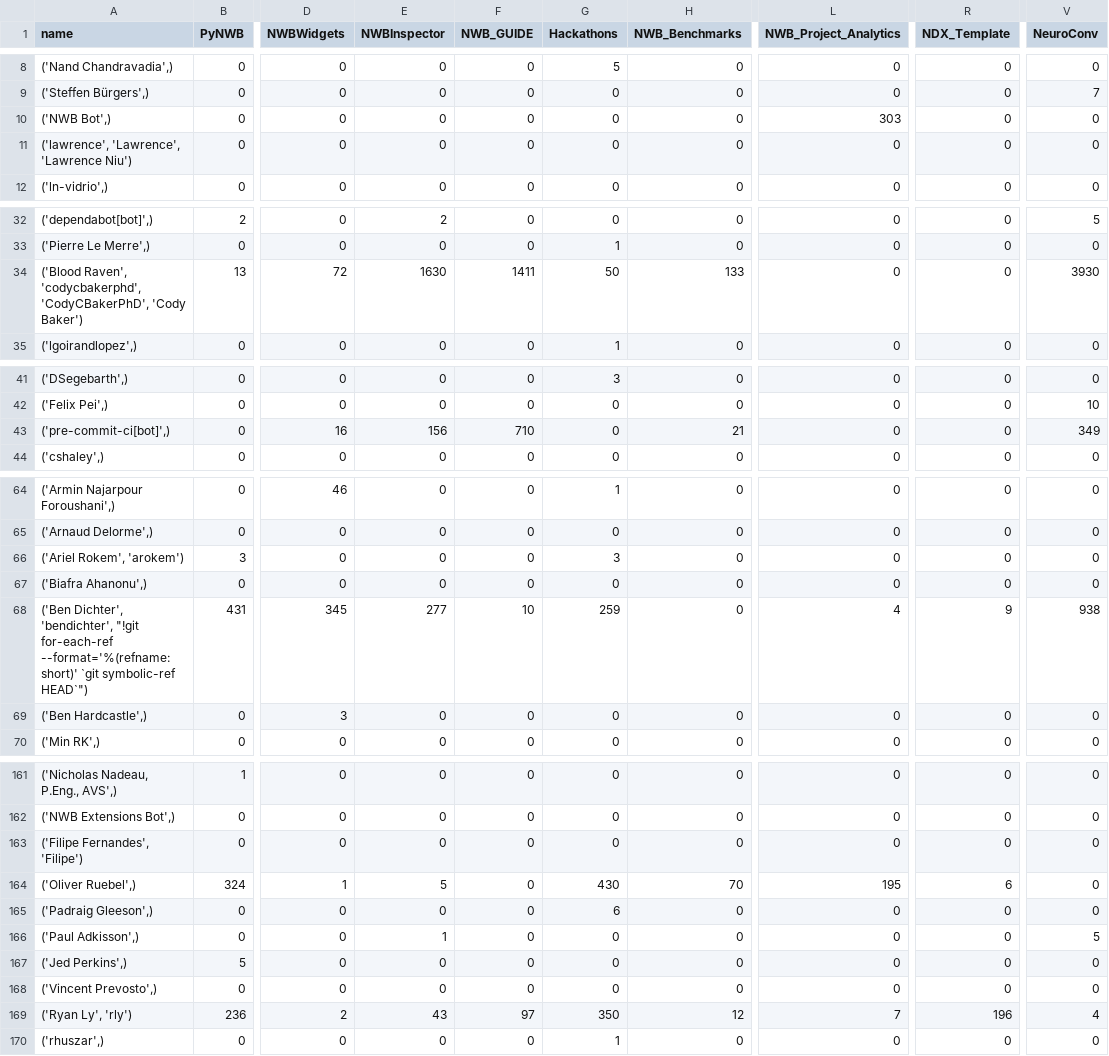
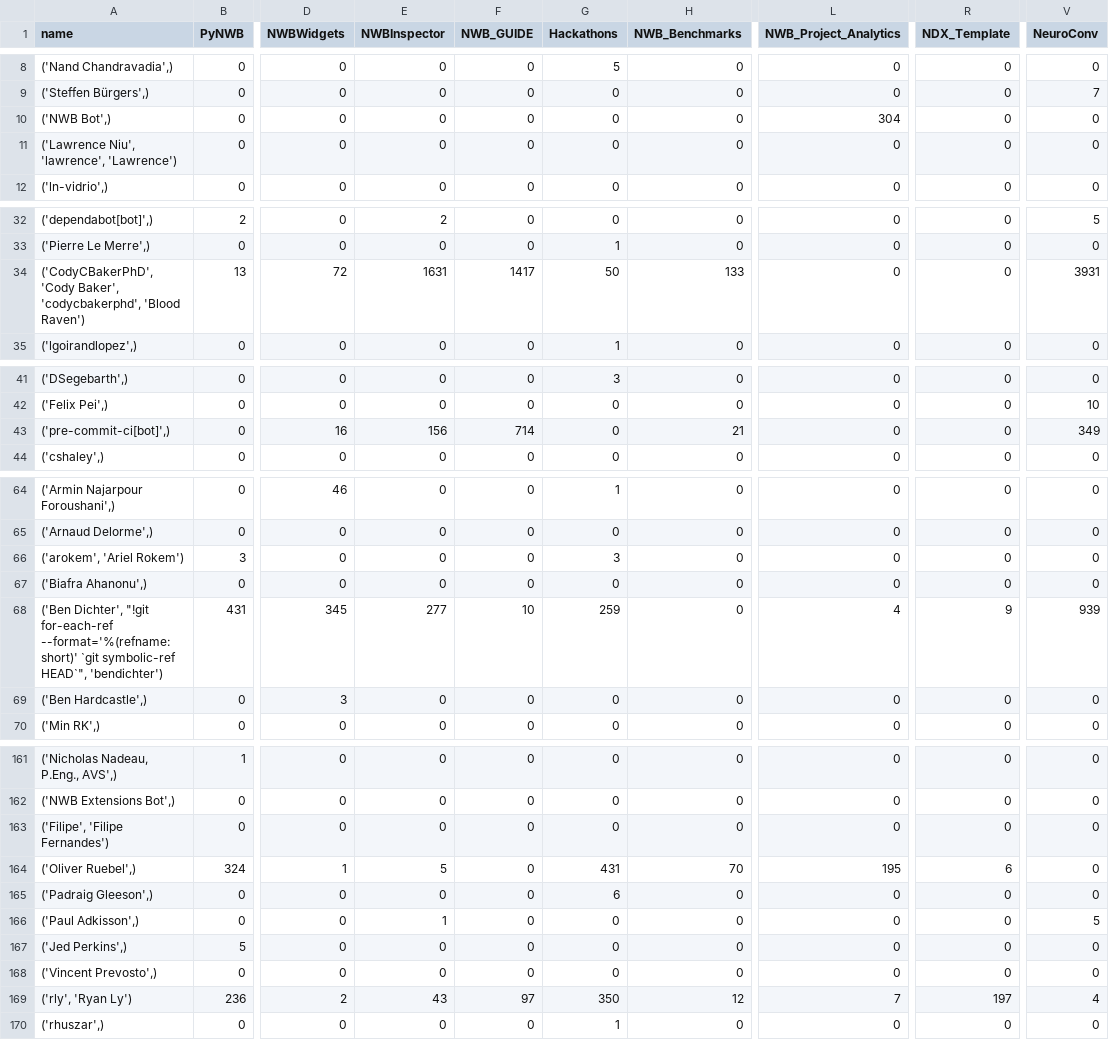
Before and after one commit to NeurodataWithoutBorders/nwb-project-analytics, a TSV file: data/contributors.tsv, drawn as a sheet; only a part is shown, gaps mark what is left out; the diff covers the shown part only; the diff names each change by its address in the sheet, - before the commit and + after, or states it on an @@ line.

```diff
--- a/data/contributors.tsv
+++ b/data/contributors.tsv
-L10 (NWB_Project_Analytics): 303
+L10 (NWB_Project_Analytics): 304
-A11 (name): ('lawrence', 'Lawrence', 'Lawrence Niu')
+A11 (name): ('Lawrence Niu', 'lawrence', 'Lawrence')
-A34 (name): ('Blood Raven', 'codycbakerphd', 'CodyCBakerPhD', 'Cody Baker')
+A34 (name): ('CodyCBakerPhD', 'Cody Baker', 'codycbakerphd', 'Blood Raven')
-E34 (NWBInspector): 1630
+E34 (NWBInspector): 1631
-F34 (NWB_GUIDE): 1411
+F34 (NWB_GUIDE): 1417
-V34 (NeuroConv): 3930
+V34 (NeuroConv): 3931
-F43 (NWB_GUIDE): 710
+F43 (NWB_GUIDE): 714
-A66 (name): ('Ariel Rokem', 'arokem')
+A66 (name): ('arokem', 'Ariel Rokem')
-A68 (name): ('Ben Dichter', 'bendichter', "!git for-each-ref --format='%(refname:short)' `git symbolic-ref HEAD`")
+A68 (name): ('Ben Dichter', "!git for-each-ref --format='%(refname:short)' `git symbolic-ref HEAD`", 'bendichter')
-V68 (NeuroConv): 938
+V68 (NeuroConv): 939
-A163 (name): ('Filipe Fernandes', 'Filipe')
+A163 (name): ('Filipe', 'Filipe Fernandes')
-G164 (Hackathons): 430
+G164 (Hackathons): 431
-A169 (name): ('Ryan Ly', 'rly')
+A169 (name): ('rly', 'Ryan Ly')
-R169 (NDX_Template): 196
+R169 (NDX_Template): 197
```
Also changed, not shown: 11 edited cells elsewhere in this file, 2 other files.
